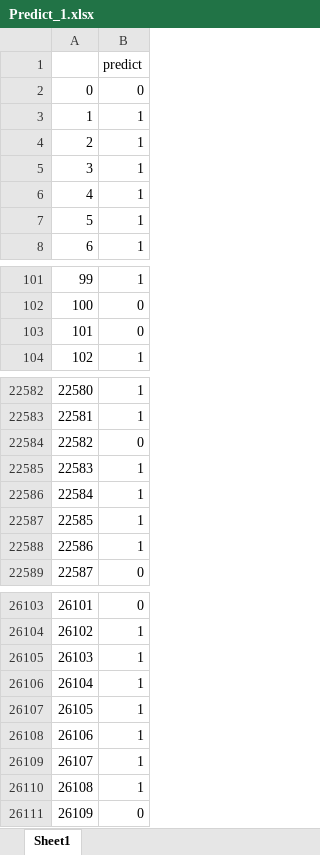
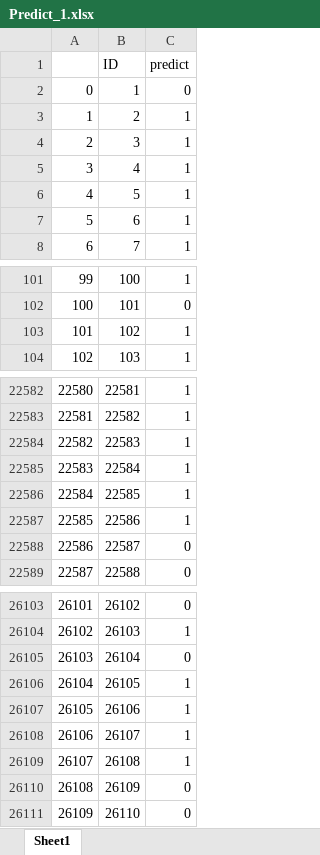
Before and after one commit to Henphan/Data-Mining-Assignment, an Excel workbook: out/Predict_1.xlsx, sheet Sheet1, drawn as a sheet; only a part is shown, gaps mark what is left out; values as stored, in another font and other column widths than the file's, no borders; addresses are those after the commit; the diff covers the shown part only; the diff names each change by its address in the sheet, - before the commit and + after, or states it on an @@ line.

```diff
--- a/out/Predict_1.xlsx (sheet Sheet1)
+++ b/out/Predict_1.xlsx (sheet Sheet1)
+column B (ID), rows 2-8: 1 | 2 | 3 | 4 | 5 | 6 | 7; rows 101-104: 100 | 101 | 102 | 103; rows 22582-22589: 22581 | 22582 | 22583 | 22584 | 22585 | 22586 | 22587 | 22588; rows 26103-26111: 26102 | 26103 | 26104 | 26105 | 26106 | 26107 | 26108 | 26109 | 26110
-C103 (predict): 0
+C103 (predict): 1
-C22584 (predict): 0
+C22584 (predict): 1
-C22588 (predict): 1
+C22588 (predict): 0
-C26105 (predict): 1
+C26105 (predict): 0
-C26110 (predict): 1
+C26110 (predict): 0
```
Also changed, not shown: 145 edited cells elsewhere in this sheet, out/Predict_2.xlsx, 4 other files.
